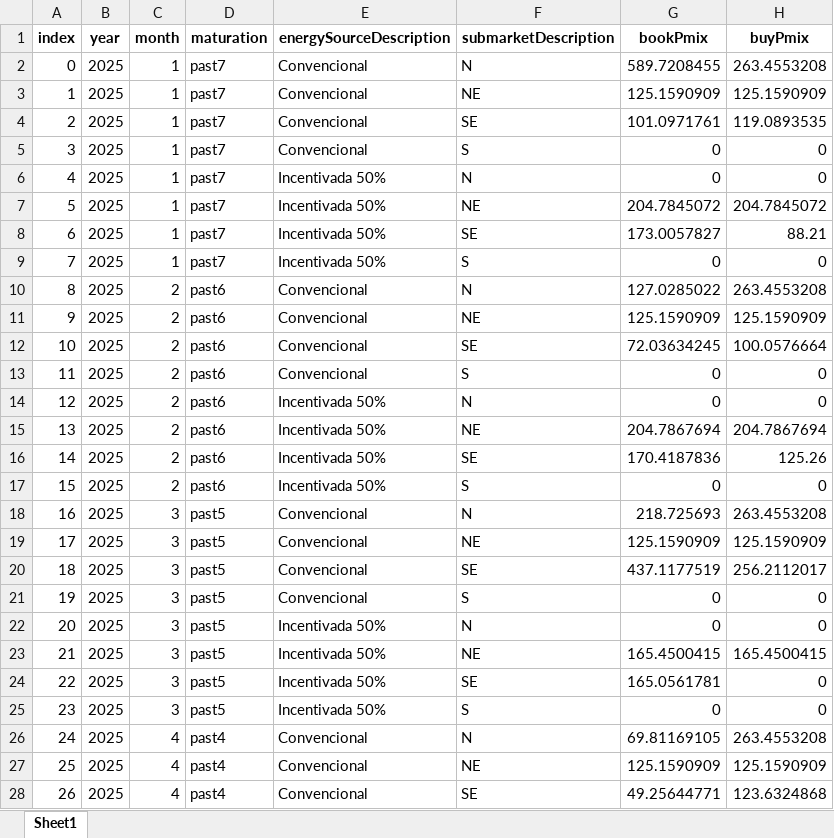
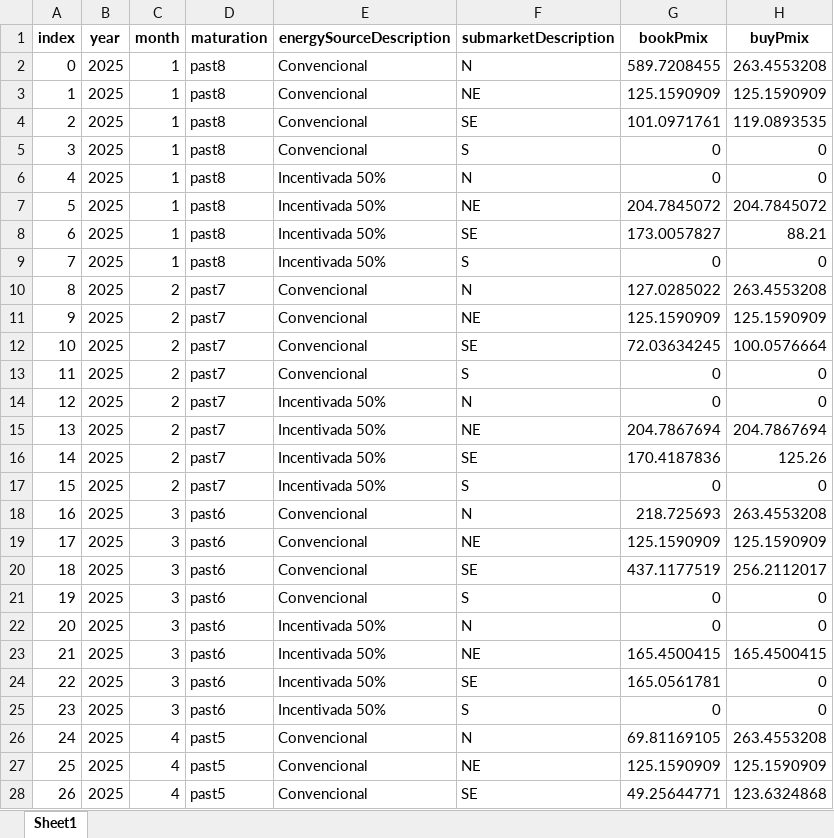
Before and after one commit to gabrielbarreto1519/volt-insight, an Excel workbook: public/data/net.xlsx, sheet Sheet1, drawn as a sheet; only a part is shown; values as stored, in another font and other column widths than the file's, no borders; the diff covers the shown part only; the diff names each change by its address in the sheet, - before the commit and + after, or states it on an @@ line.

```diff
--- a/public/data/net.xlsx (sheet Sheet1)
+++ b/public/data/net.xlsx (sheet Sheet1)
-D2:D9 (maturation): past7
+D2:D9 (maturation): past8
-D10:D17 (maturation): past6
+D10:D17 (maturation): past7
-D18:D25 (maturation): past5
+D18:D25 (maturation): past6
-D26:D28 (maturation): past4
+D26:D28 (maturation): past5
```
Also changed, not shown: 1727 edited cells elsewhere in this sheet, public/data/Pmix.xlsx, public/data/downside_risk_-_month.xlsx, 3 other files.
